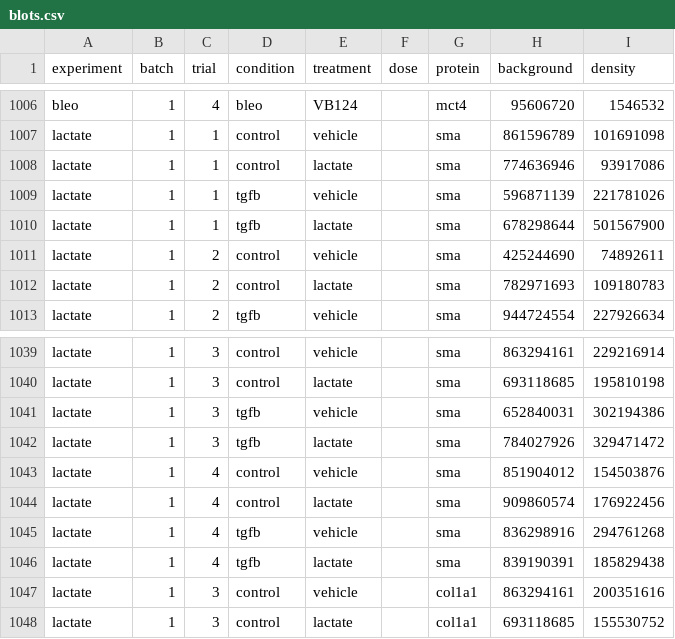
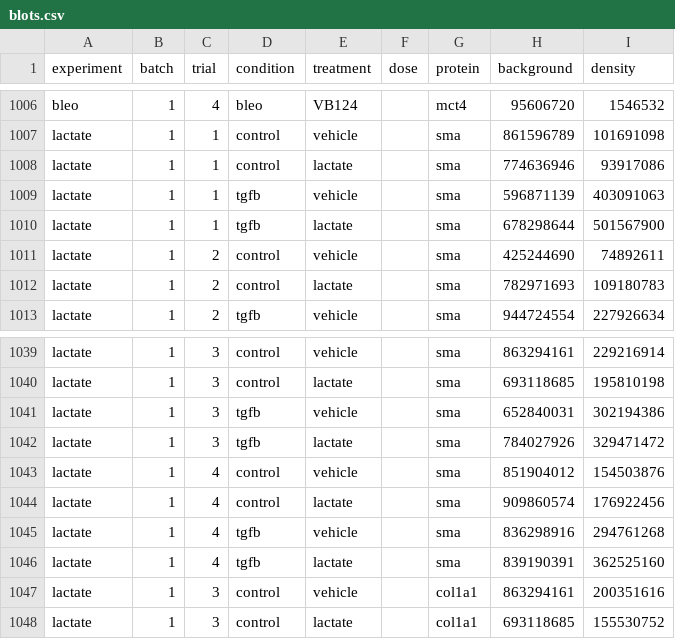
Before and after one commit to oldhamlab/Ziehr.2023.ipf.mcti, a CSV file: data-raw/blots.csv, drawn as a sheet; only a part is shown, gaps mark what is left out.

Commit message:
sketch in blots analysis

```diff
--- a/data-raw/blots.csv
+++ b/data-raw/blots.csv
@@ -1008,3 +1008,3 @@ lactate,1,1,control,vehicle,,sma,861596789,101691098
 lactate,1,1,control,lactate,,sma,774636946,93917086
-lactate,1,1,tgfb,vehicle,,sma,596871139,221781026
+lactate,1,1,tgfb,vehicle,,sma,596871139,403091063
 lactate,1,1,tgfb,lactate,,sma,678298644,501567900
@@ -1045,3 +1045,3 @@ lactate,1,4,control,lactate,,sma,909860574,176922456
 lactate,1,4,tgfb,vehicle,,sma,836298916,294761268
-lactate,1,4,tgfb,lactate,,sma,839190391,185829438
+lactate,1,4,tgfb,lactate,,sma,839190391,362525160
 lactate,1,3,control,vehicle,,col1a1,863294161,200351616
```
Also changed, not shown: 7 other files.
